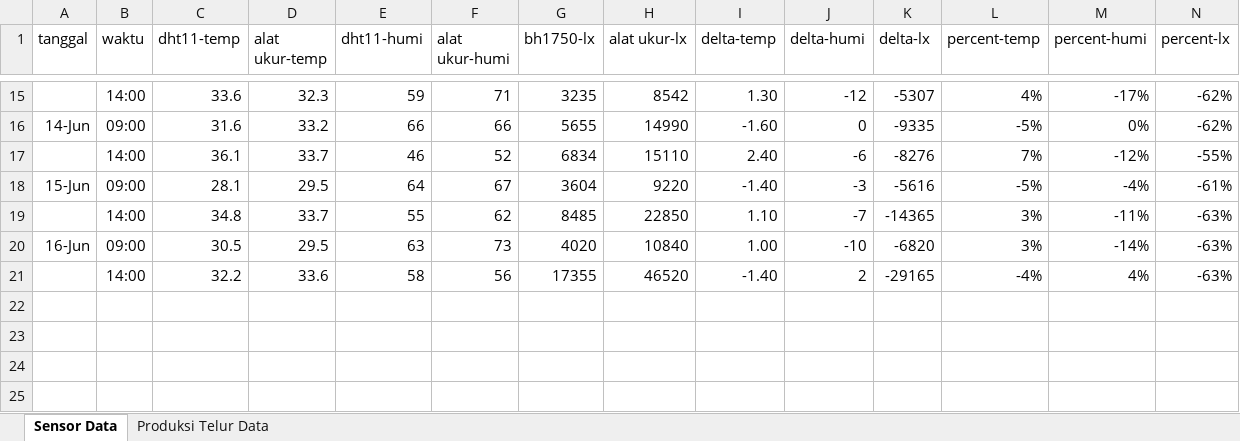
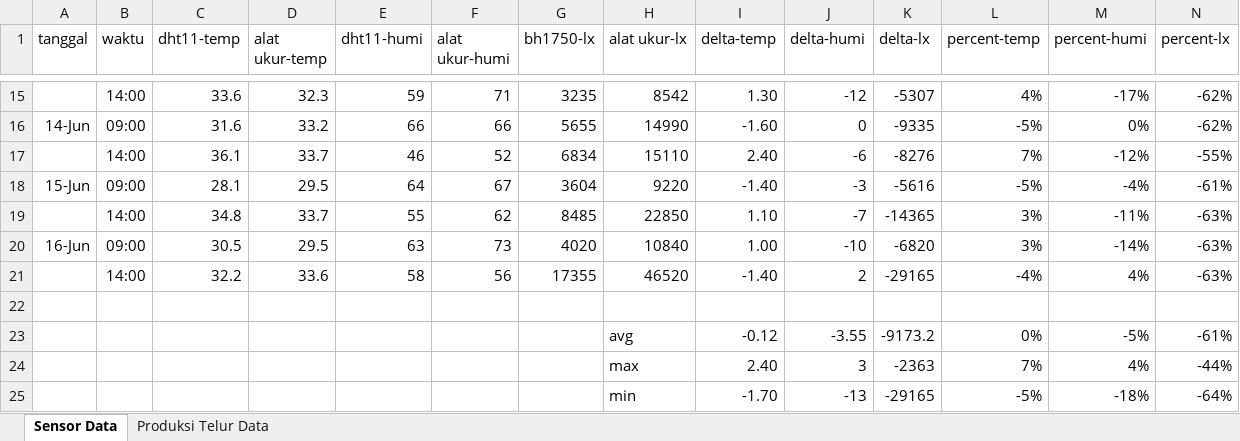
Before and after one commit to setiyadi-ben/Project-Tugas-Akhir, an Excel workbook: tugas_akhir/dokumenTA/data-pengujianbsf-1.xlsx, sheet Sensor Data, drawn as a sheet; only a part is shown, gaps mark what is left out; values as stored, in another font and other column widths than the file's, no borders; charts and pictures not drawn; rows hold the shown columns only; the diff names each change by its address in the sheet, - before the commit and + after, or states it on an @@ line.

Commit message:
backup tahap akhir - 1

```diff
--- a/tugas_akhir/dokumenTA/data-pengujianbsf-1.xlsx (sheet Sensor Data)
+++ b/tugas_akhir/dokumenTA/data-pengujianbsf-1.xlsx (sheet Sensor Data)
+row 22: (empty)
+row 23:  |  |  |  |  |  |  | avg | -0.12 | -3.55 | -9173.2 | 0% | -5% | -61%
+row 24:  |  |  |  |  |  |  | max | 2.40 | 3 | -2363 | 7% | 4% | -44%
+row 25:  |  |  |  |  |  |  | min | -1.70 | -13 | -29165 | -5% | -18% | -64%
```
Also changed, not shown: charts or pictures, 3 other files.
